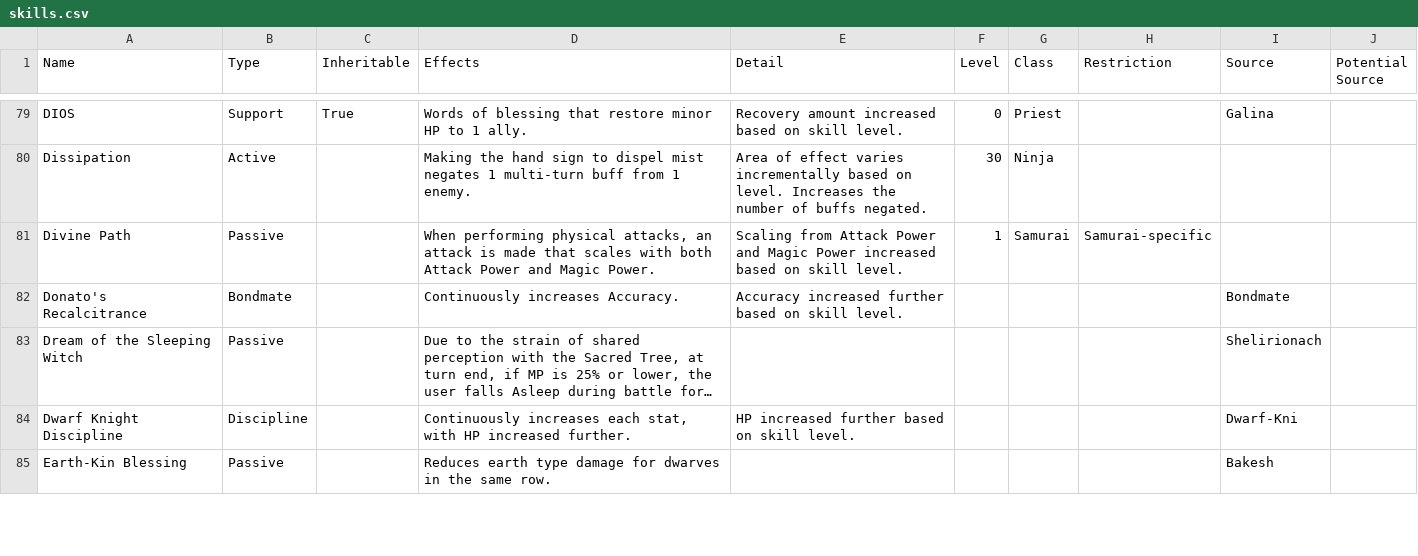
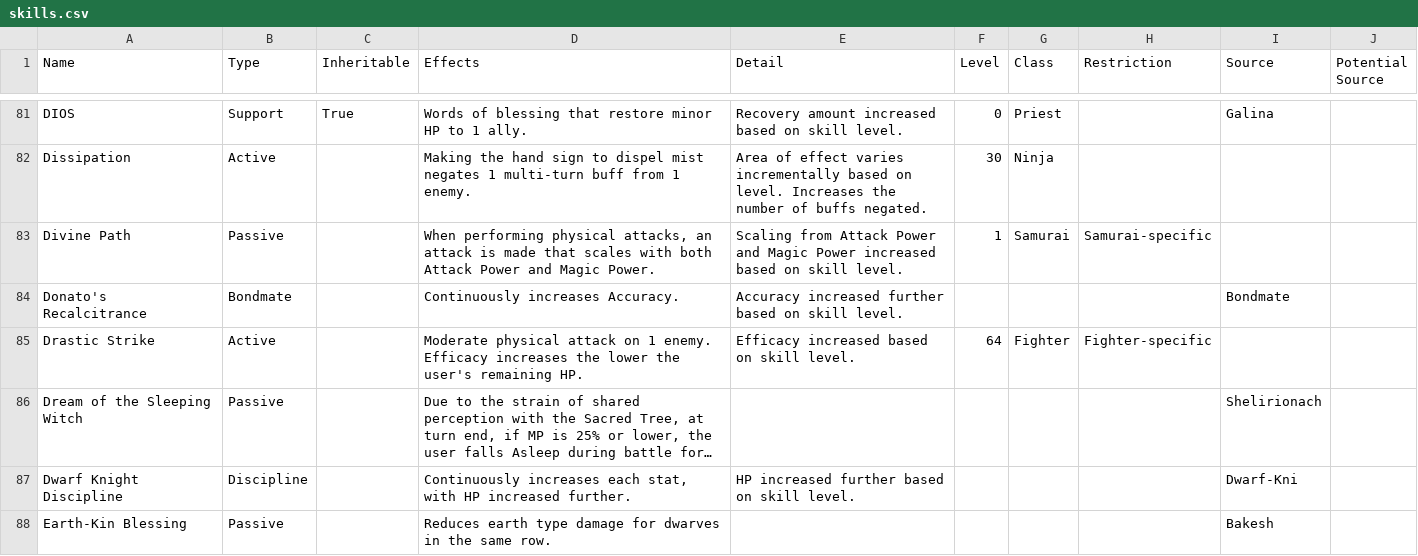
Before and after one commit to itsnicksia/wizardry-daphne-guide, a CSV file: data/skills.csv, drawn as a sheet; only a part is shown, gaps mark what is left out; long unchanged cells end in …; the diff covers the shown part only; the diff names each change by its address in the sheet, - before the commit and + after, or states it on an @@ line.

Commit message:
Update skills.csv

```diff
--- a/data/skills.csv
+++ b/data/skills.csv
+row 85: Drastic Strike | Active |  | Moderate physical attack on 1 enemy. Efficacy increases the lower the user's remaining HP. | Efficacy increased based on skill level. | 64 | Fighter | Fighter-specific
```
Also changed, not shown: 7 added rows elsewhere in this file.
